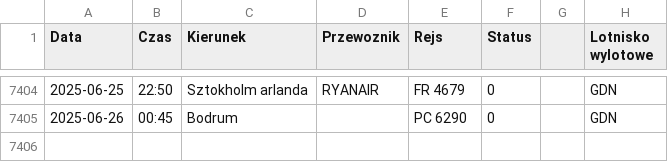
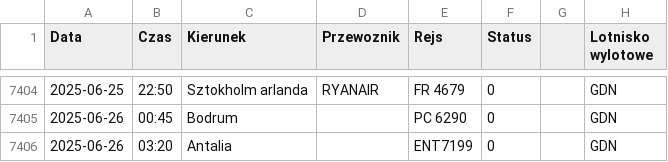
Before and after one commit to dariazielinska/departures-scraper, a CSV file: scraper/scraper_output/tabela_odlotow_GDN.csv, drawn as a sheet; only a part is shown, gaps mark what is left out; the diff names each change by its address in the sheet, - before the commit and + after, or states it on an @@ line.

```diff
--- a/scraper/scraper_output/tabela_odlotow_GDN.csv
+++ b/scraper/scraper_output/tabela_odlotow_GDN.csv
+row 7406: 2025-06-26 | 03:20 | Antalia |  | ENT7199 | 0 |  | GDN
```
Also changed, not shown: scraper/scraper_output/tabela_odlotow_KTW.csv, 1 other file.
